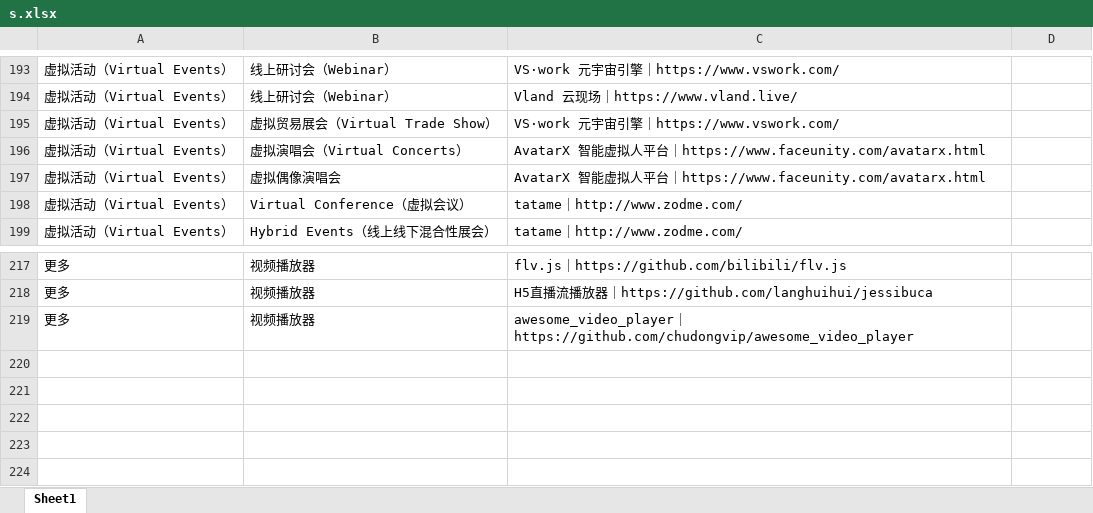
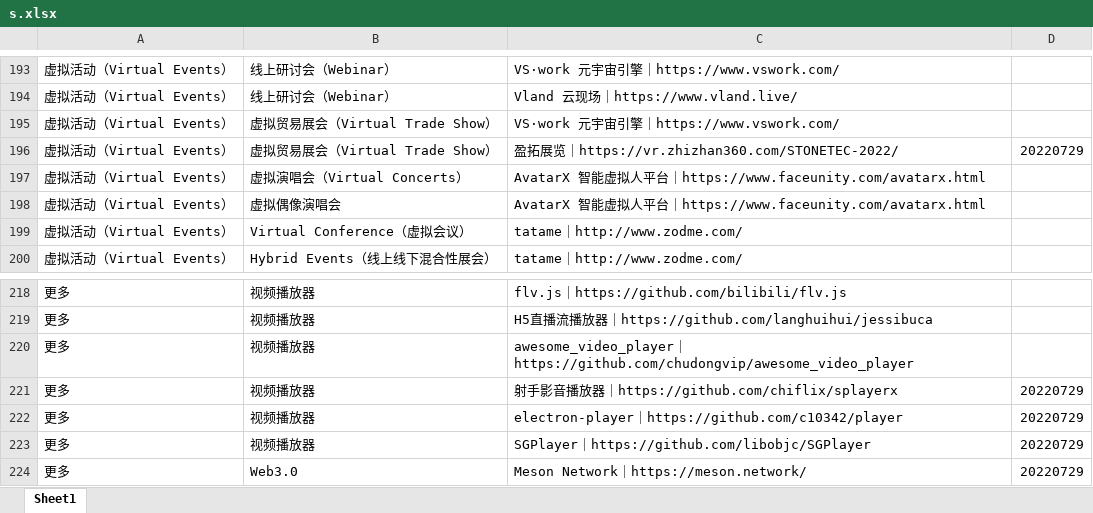
Before and after one commit to AgoraIO-Community/Idea-Box, an Excel workbook: data/s.xlsx, sheet Sheet1, drawn as a sheet; only a part is shown, gaps mark what is left out; values as stored, in another font and other column widths than the file's, no cell formats; conditional formats not drawn; the diff names each change by its address in the sheet, - before the commit and + after, or states it on an @@ line.

Commit message:
update site and data

```diff
--- a/data/s.xlsx (sheet Sheet1)
+++ b/data/s.xlsx (sheet Sheet1)
+row 196: 虚拟活动（Virtual Events） | 虚拟贸易展会（Virtual Trade Show） | 盈拓展览｜https://vr.zhizhan360.com/STONETEC-2022/ | 20220729
+row 221: 更多 | 视频播放器 | 射手影音播放器｜https://github.com/chiflix/splayerx | 20220729
+row 222: 更多 | 视频播放器 | electron-player｜https://github.com/c10342/player | 20220729
+row 223: 更多 | 视频播放器 | SGPlayer｜https://github.com/libobjc/SGPlayer | 20220729
+row 224: 更多 | Web3.0 | Meson Network｜https://meson.network/ | 20220729
```
Also changed, not shown: cell formats, 2 other files.
